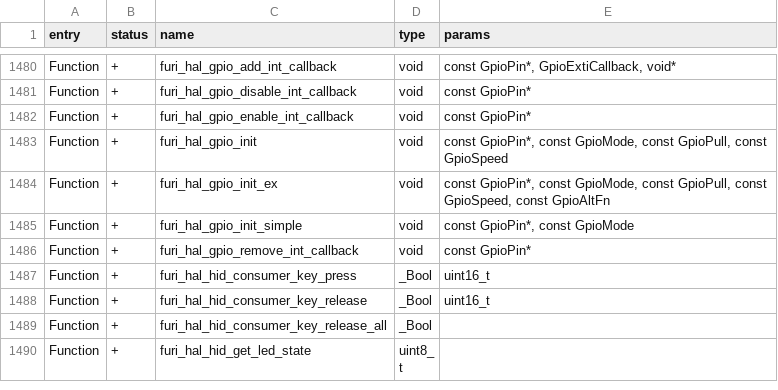
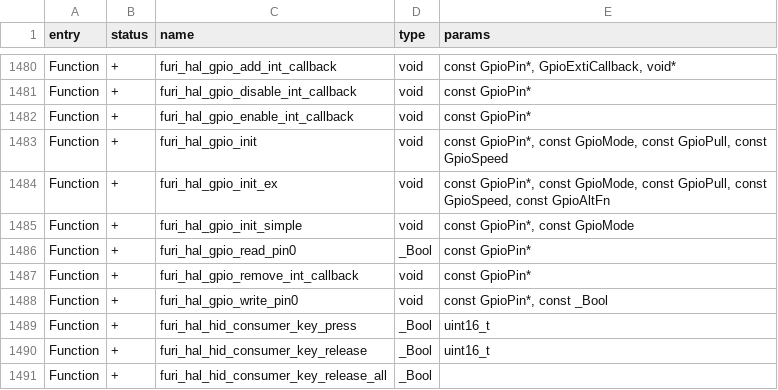
Before and after one commit to AJ60/Flipper_OLED_PCF8574_PN532, a CSV file: targets/f7/api_symbols.csv, drawn as a sheet; only a part is shown, gaps mark what is left out; the shorter side is filled out with more unchanged rows; the diff names each change by its address in the sheet, - before the commit and + after, or states it on an @@ line.

Commit message:
hal: virtualize gpio_ext_pc1 via PCF8574 Pin P7 to isolate PN532 I2C3 SDA

```diff
--- a/targets/f7/api_symbols.csv
+++ b/targets/f7/api_symbols.csv
+row 1486: Function | + | furi_hal_gpio_read_pin0 | _Bool | const GpioPin*
+row 1488: Function | + | furi_hal_gpio_write_pin0 | void | const GpioPin*, const _Bool
```
Also changed, not shown: 4 other files.
